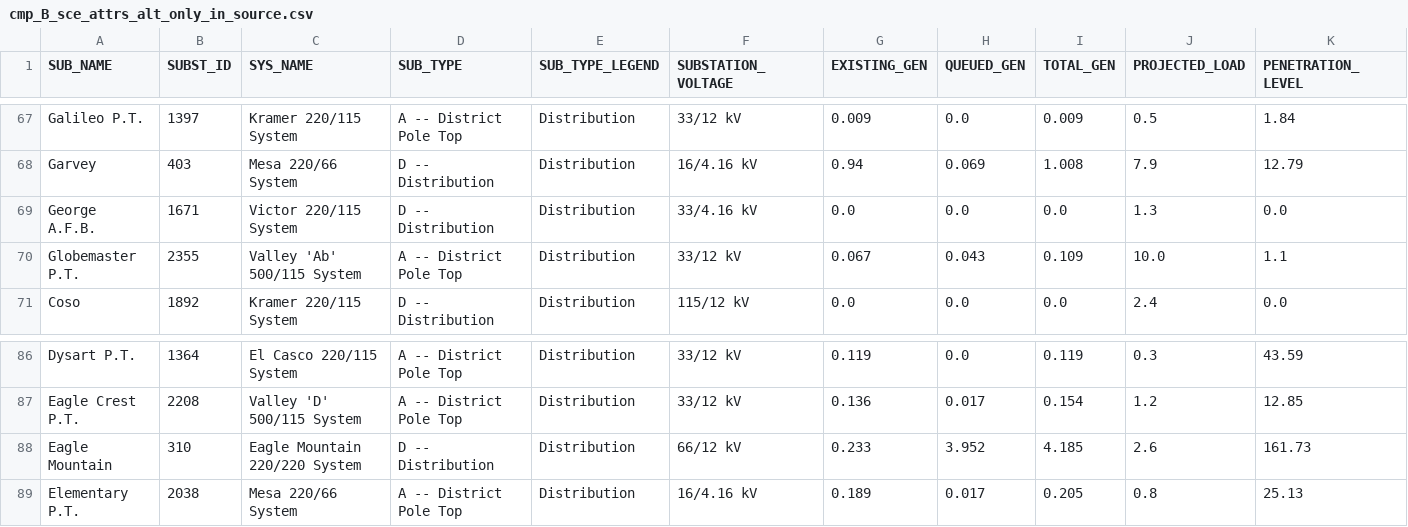
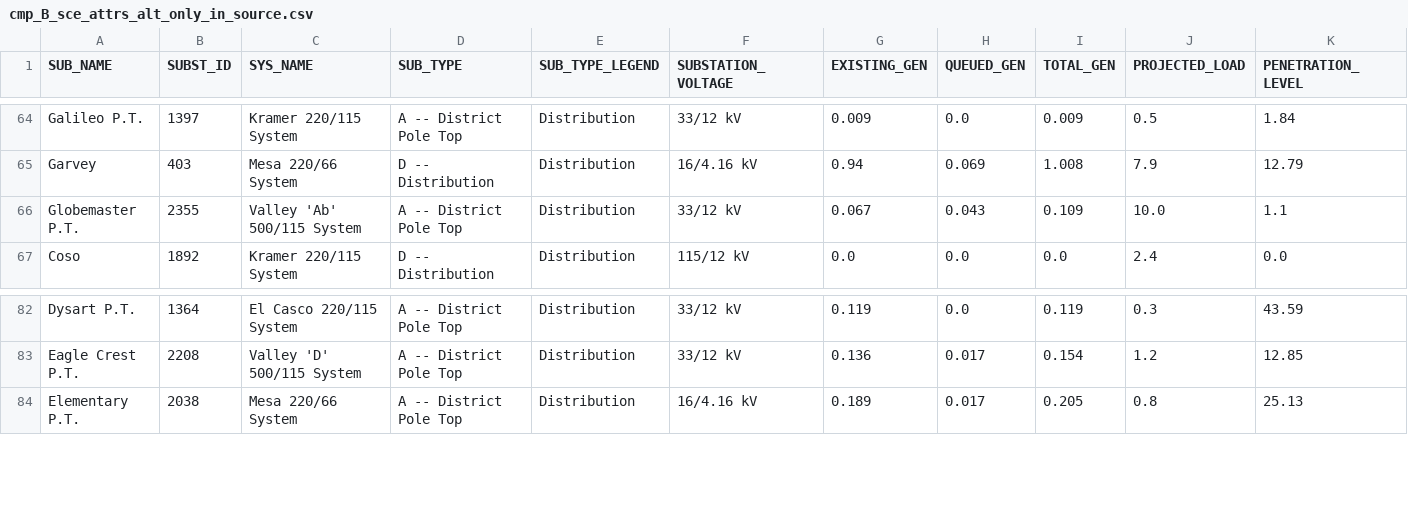
Before and after one commit to Energy-MAC/california-hourly-disaggregation, a CSV file: data/checks/cmp_B_sce_attrs_alt_only_in_source.csv, drawn as a sheet; only a part is shown, gaps mark what is left out; rows hold the shown columns only; the diff covers the shown part only; the diff names each change by its address in the sheet, - before the commit and + after, or states it on an @@ line.

```diff
--- a/data/checks/cmp_B_sce_attrs_alt_only_in_source.csv
+++ b/data/checks/cmp_B_sce_attrs_alt_only_in_source.csv
-row 69: George A.F.B. | 1671 | Victor 220/115 System | D -- Distribution | Distribution | 33/4.16 kV | 0.0 | 0.0 | 0.0 | 1.3 | 0.0
-row 88: Eagle Mountain | 310 | Eagle Mountain 220/220 System | D -- Distribution | Distribution | 66/12 kV | 0.233 | 3.952 | 4.185 | 2.6 | 161.73
```
Also changed, not shown: 8 removed rows elsewhere in this file, data/checks/cmp_B_pge_attrs_only_in_source.csv, data/checks/cmp_B_pge_loads_only_in_source.csv, 55 other files.
